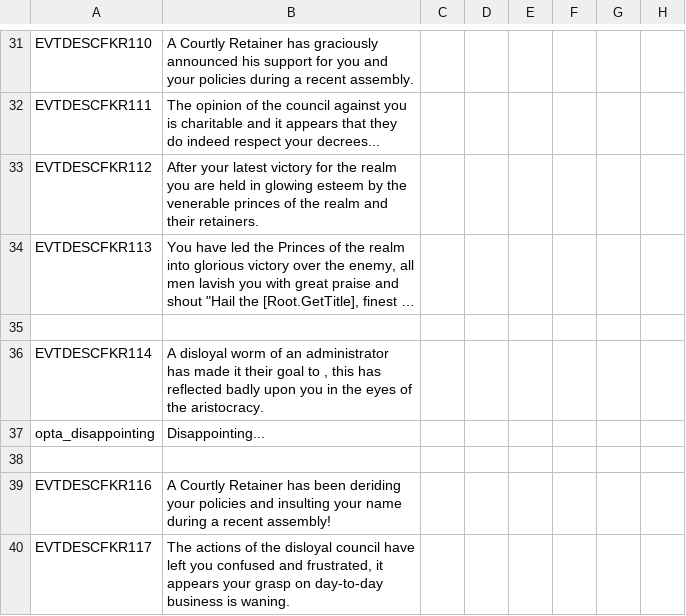
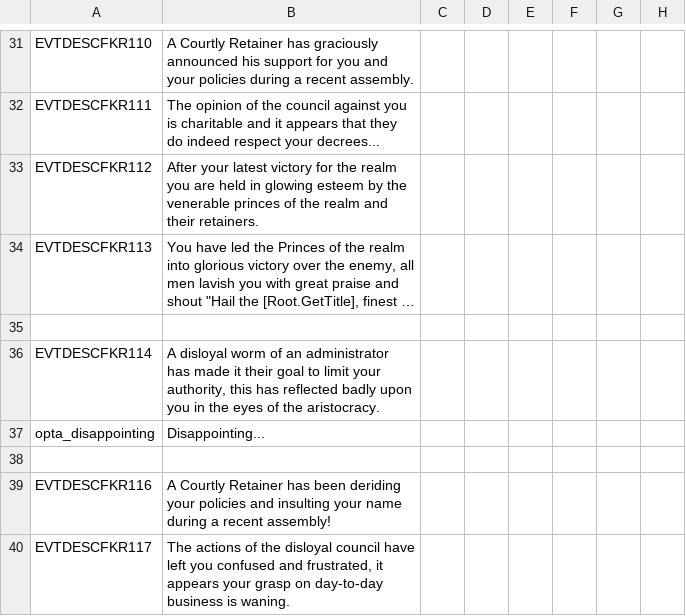
Before and after one commit to Conramagne/Bronze-Age-Mod, a CSV file: Fluvial Kings/localisation/00_fk_events.csv, drawn as a sheet; only a part is shown, gaps mark what is left out; long unchanged cells end in …; the diff names each change by its address in the sheet, - before the commit and + after, or states it on an @@ line.

Commit message:
added missing description

```diff
--- a/Fluvial Kings/localisation/00_fk_events.csv
+++ b/Fluvial Kings/localisation/00_fk_events.csv
-B36: …goal to , this has…
+B36: …goal to limit your authority, this has…
```
